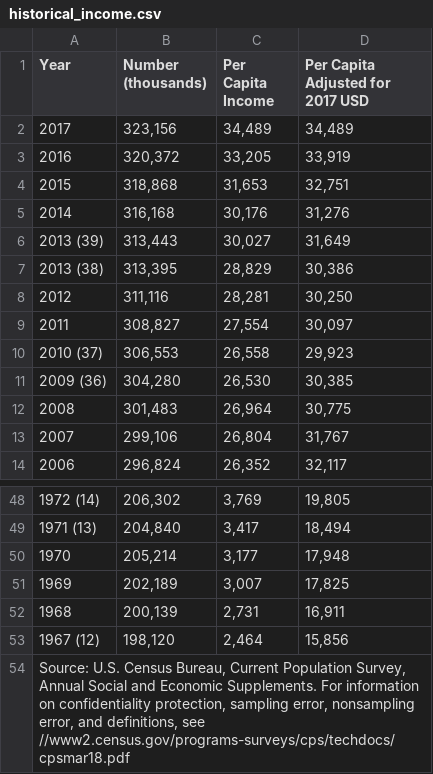
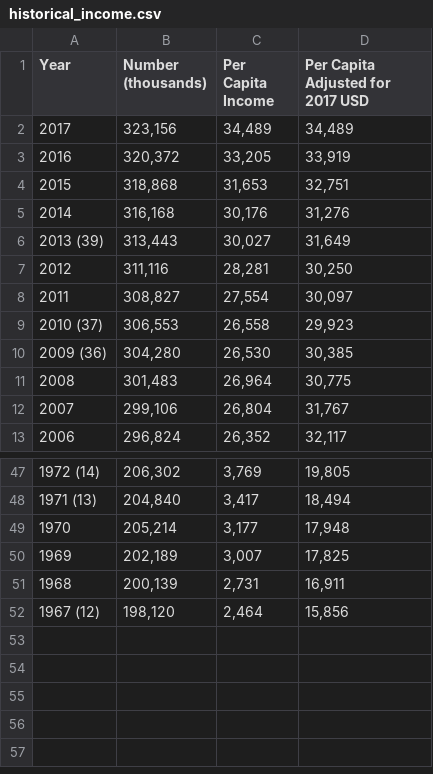
Before and after one commit to LoriHarris/Real_Estate_Affordability, a CSV file: historical_income.csv, drawn as a sheet; only a part is shown, gaps mark what is left out; the diff names each change by its address in the sheet, - before the commit and + after, or states it on an @@ line.

Commit message:
push

```diff
--- a/historical_income.csv
+++ b/historical_income.csv
-row 7: 2013 (38) | 313,395 | 28,829 | 30,386
-row 54: Source: U.S. Census Bureau, Current Population Survey, Annual Social and Economic Supplements. For information on confidentiality protection, sampling error, nonsampling error, and definitions, see //www2.census.gov/programs-surveys/cps/techdocs/cpsmar18.pdf
```
